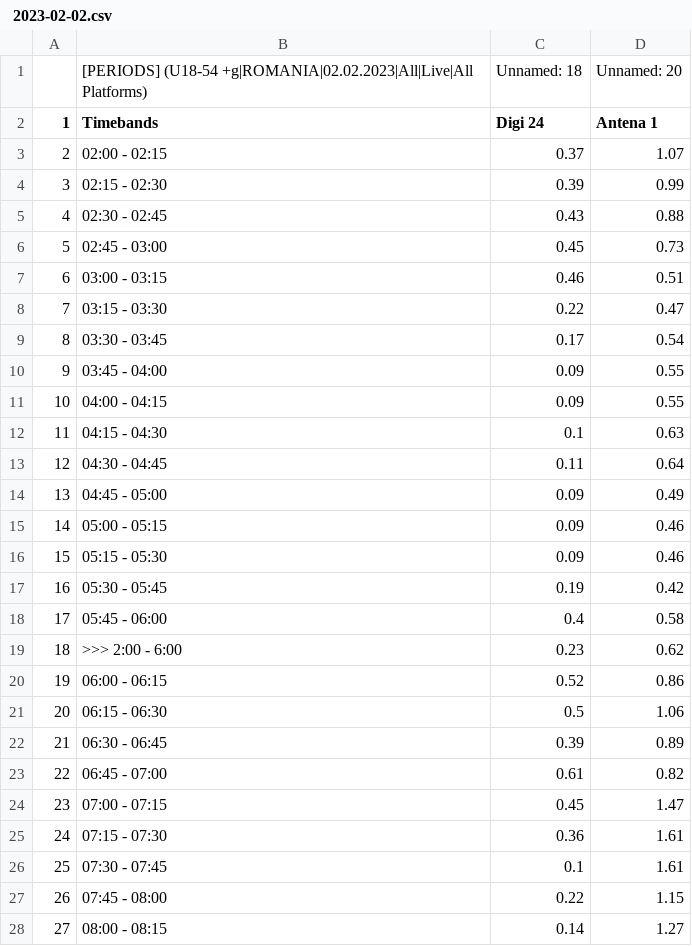
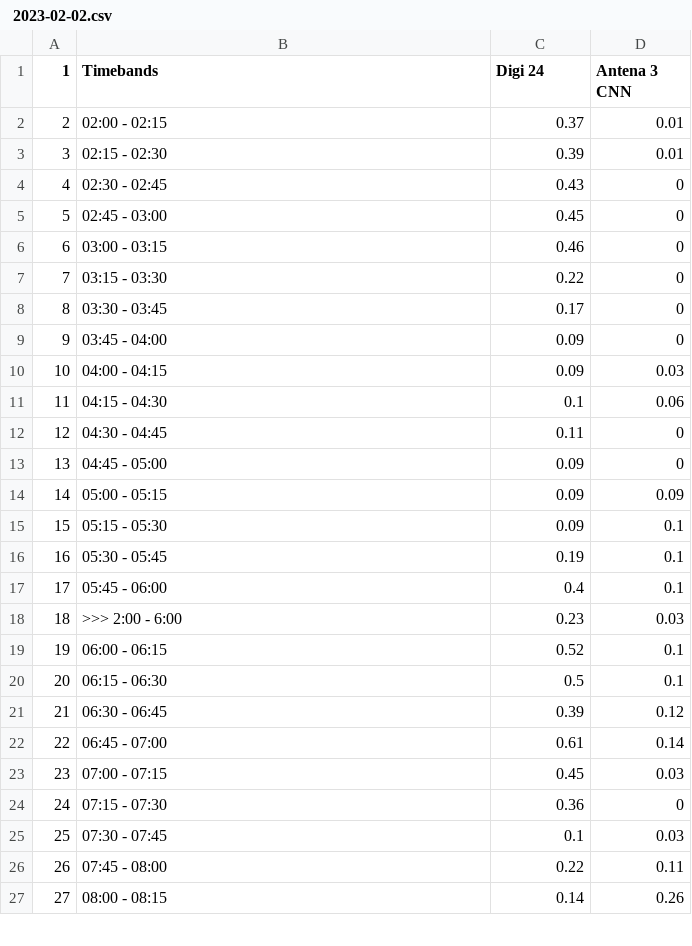
Before and after one commit to spatzii/Audiente, a CSV file: Data/2023/02/02/ 2023-02-02.csv, drawn as a sheet; only a part is shown; the diff covers the shown part only.

```diff
--- a/Data/2023/02/02/ 2023-02-02.csv
+++ b/Data/2023/02/02/ 2023-02-02.csv
@@ -1,28 +1,27 @@
-,[PERIODS] (U18-54 +g|ROMANIA|02.02.2023|All|Live|All Platforms),Unnamed: 18,Unnamed: 20
-1,Timebands,Digi 24,Antena 1
-2,02:00 - 02:15,0.37,1.07
-3,02:15 - 02:30,0.39,0.99
-4,02:30 - 02:45,0.43,0.88
-5,02:45 - 03:00,0.45,0.73
-6,03:00 - 03:15,0.46,0.51
-7,03:15 - 03:30,0.22,0.47
-8,03:30 - 03:45,0.17,0.54
-9,03:45 - 04:00,0.09,0.55
-10,04:00 - 04:15,0.09,0.55
-11,04:15 - 04:30,0.1,0.63
-12,04:30 - 04:45,0.11,0.64
-13,04:45 - 05:00,0.09,0.49
-14,05:00 - 05:15,0.09,0.46
-15,05:15 - 05:30,0.09,0.46
-16,05:30 - 05:45,0.19,0.42
-17,05:45 - 06:00,0.4,0.58
-18,>>> 2:00 - 6:00,0.23,0.62
-19,06:00 - 06:15,0.52,0.86
-20,06:15 - 06:30,0.5,1.06
-21,06:30 - 06:45,0.39,0.89
-22,06:45 - 07:00,0.61,0.82
-23,07:00 - 07:15,0.45,1.47
-24,07:15 - 07:30,0.36,1.61
-25,07:30 - 07:45,0.1,1.61
-26,07:45 - 08:00,0.22,1.15
-27,08:00 - 08:15,0.14,1.27
+1,Timebands,Digi 24,Antena 3 CNN
+2,02:00 - 02:15,0.37,0.01
+3,02:15 - 02:30,0.39,0.01
+4,02:30 - 02:45,0.43,0
+5,02:45 - 03:00,0.45,0
+6,03:00 - 03:15,0.46,0
+7,03:15 - 03:30,0.22,0
+8,03:30 - 03:45,0.17,0
+9,03:45 - 04:00,0.09,0
+10,04:00 - 04:15,0.09,0.03
+11,04:15 - 04:30,0.1,0.06
+12,04:30 - 04:45,0.11,0
+13,04:45 - 05:00,0.09,0
+14,05:00 - 05:15,0.09,0.09
+15,05:15 - 05:30,0.09,0.1
+16,05:30 - 05:45,0.19,0.1
+17,05:45 - 06:00,0.4,0.1
+18,>>> 2:00 - 6:00,0.23,0.03
+19,06:00 - 06:15,0.52,0.1
+20,06:15 - 06:30,0.5,0.1
+21,06:30 - 06:45,0.39,0.12
+22,06:45 - 07:00,0.61,0.14
+23,07:00 - 07:15,0.45,0.03
+24,07:15 - 07:30,0.36,0
+25,07:30 - 07:45,0.1,0.03
+26,07:45 - 08:00,0.22,0.11
+27,08:00 - 08:15,0.14,0.26
```
Also changed, not shown: 81 edited cells elsewhere in this file, Data/2023/01/30/ 2023-01-30.csv, Data/2023/01/31/ 2023-01-31.csv, 6 other files.
